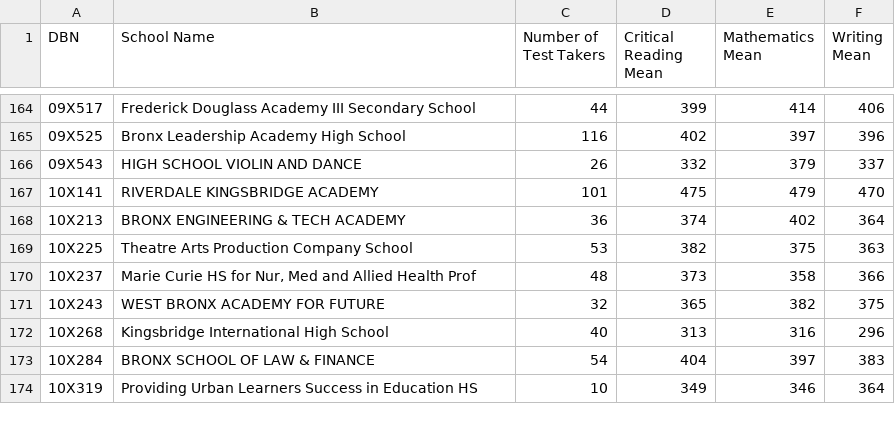
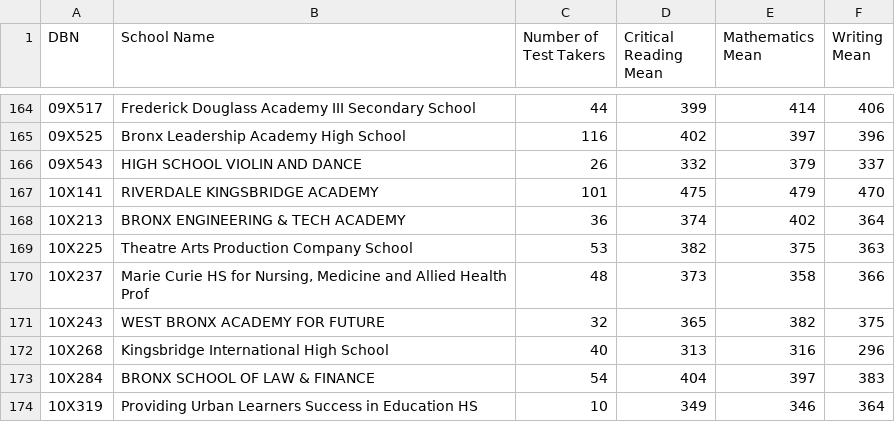
Before and after one commit to WilliamC07/DataPython, a CSV file: SAT.csv, drawn as a sheet; only a part is shown, gaps mark what is left out.

```diff
--- a/SAT.csv
+++ b/SAT.csv
@@ -169,3 +169,3 @@ DBN,School Name,Number of Test Takers,Critical Reading Mean,Mathematics Mean,Wri
 10X225,Theatre Arts Production Company School ,53,382,375,363
-10X237,"Marie Curie HS for Nur, Med and Allied Health Prof ",48,373,358,366
+10X237,"Marie Curie HS for Nursing, Medicine and Allied Health Prof ",48,373,358,366
 10X243,WEST BRONX ACADEMY FOR FUTURE ,32,365,382,375
```
Also changed, not shown: 9 other files.
